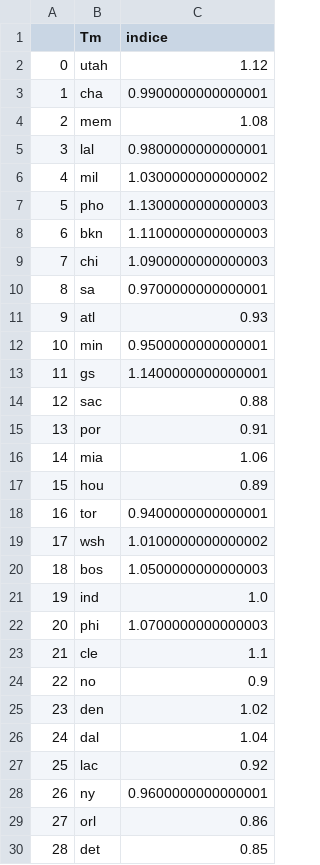
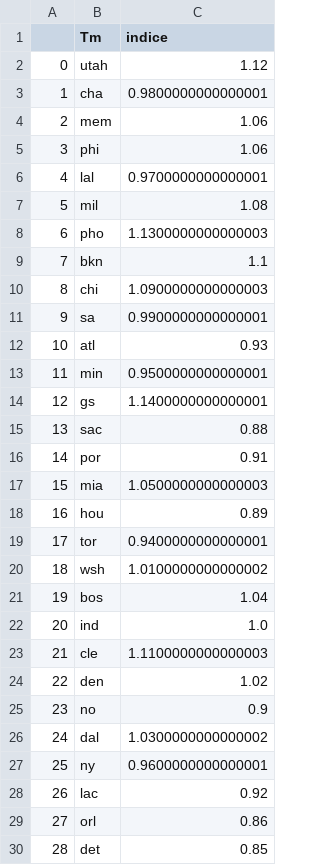
Before and after one commit to BastienChicot/NBApp_streamlit, a CSV file: data/indice_team.csv, drawn as a sheet; only a part is shown; removed rows and columns are numbered as before the commit, all else as after; the diff names each change by its address in the sheet, - before the commit and + after, or states it on an @@ line.

```diff
--- a/data/indice_team.csv
+++ b/data/indice_team.csv
-C3 (indice): 0.9900000000000001
+C3 (indice): 0.9800000000000001
-C4 (indice): 1.08
+C4 (indice): 1.06
+row 5: 3 | phi | 1.06
@@ column A renumbered between rows 6 and 28 @@
-C6 (indice): 0.9800000000000001
+C6 (indice): 0.9700000000000001
-C7 (indice): 1.0300000000000002
+C7 (indice): 1.08
-C9 (indice): 1.1100000000000003
+C9 (indice): 1.1
-C11 (indice): 0.9700000000000001
+C11 (indice): 0.9900000000000001
-C17 (indice): 1.06
+C17 (indice): 1.0500000000000003
-C21 (indice): 1.0500000000000003
+C21 (indice): 1.04
-row 22: 20 | phi | 1.0700000000000003
-C23 (indice): 1.1
+C23 (indice): 1.1100000000000003
@@ row 25 moved to row 24: 22 @@
-C26 (indice): 1.04
+C26 (indice): 1.0300000000000002
@@ row 28 moved to row 27: 25 @@
```
Also changed, not shown: Config/coachs.csv, Config/roster.csv, 14 other files.
